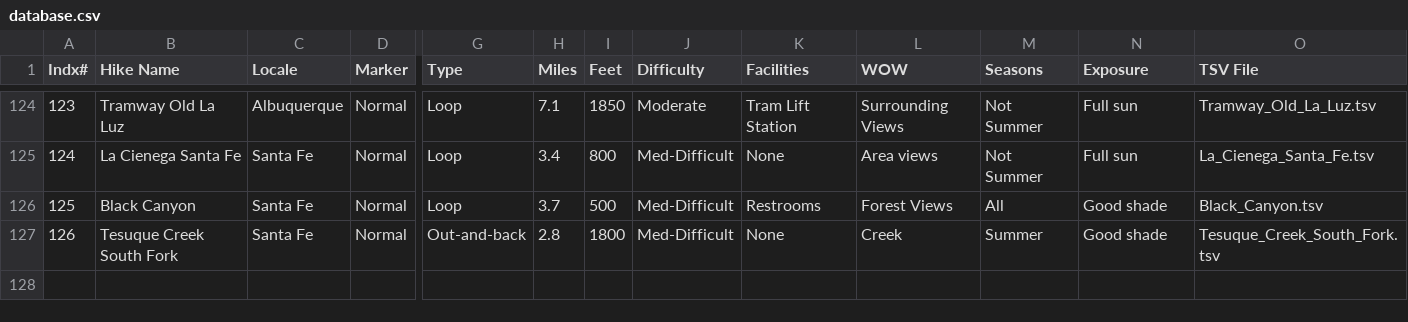
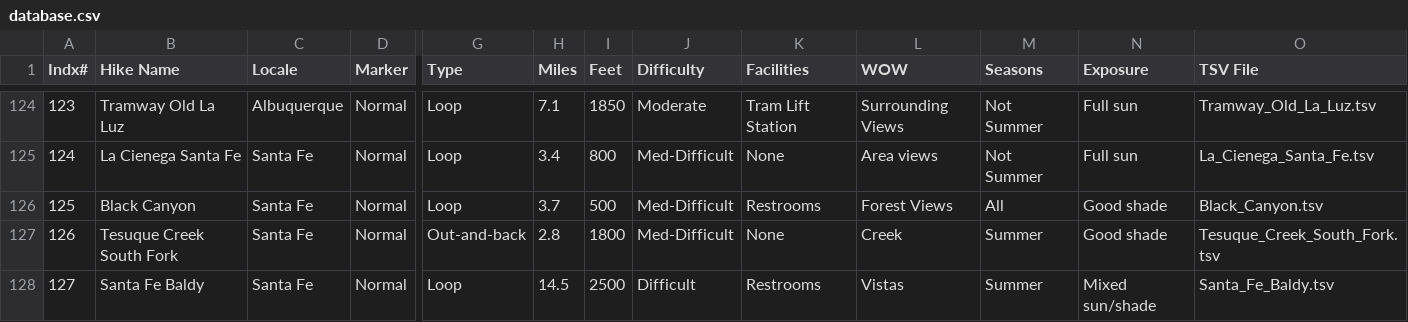
Before and after one commit to krcowles/ktesa, a CSV file: data/database.csv, drawn as a sheet; only a part is shown, gaps mark what is left out; rows hold the shown columns only; the diff names each change by its address in the sheet, - before the commit and + after, or states it on an @@ line.

Commit message:
Add Santa Fe Baldy proposal.

```diff
--- a/data/database.csv
+++ b/data/database.csv
+row 128: 127 | Santa Fe Baldy | Santa Fe | Normal | Loop | 14.5 | 2500 | Difficult | Restrooms | Vistas | Summer | Mixed sun/shade | Santa_Fe_Baldy.tsv
```
Also changed, not shown: 1 other file.
